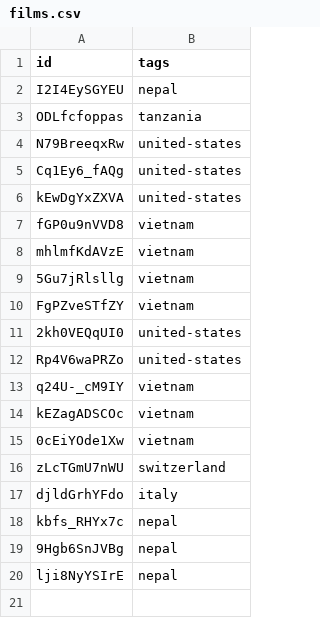
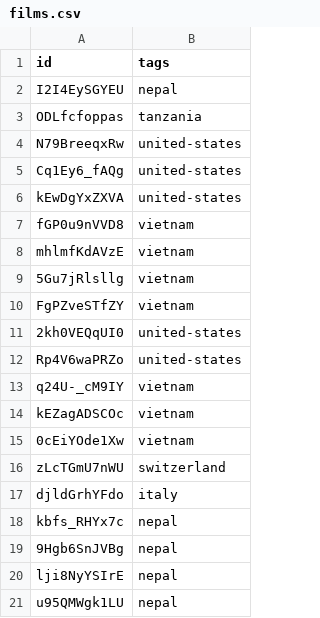
Before and after one commit to nicholaseager/nicholaseager.github.io, a CSV file: _data/films.csv, drawn as a sheet.

Commit message:
Updating films

```diff
--- a/_data/films.csv
+++ b/_data/films.csv
@@ -20 +20,2 @@ kbfs_RHYx7c,nepal
 lji8NyYSIrE,nepal
+u95QMWgk1LU,nepal
```
